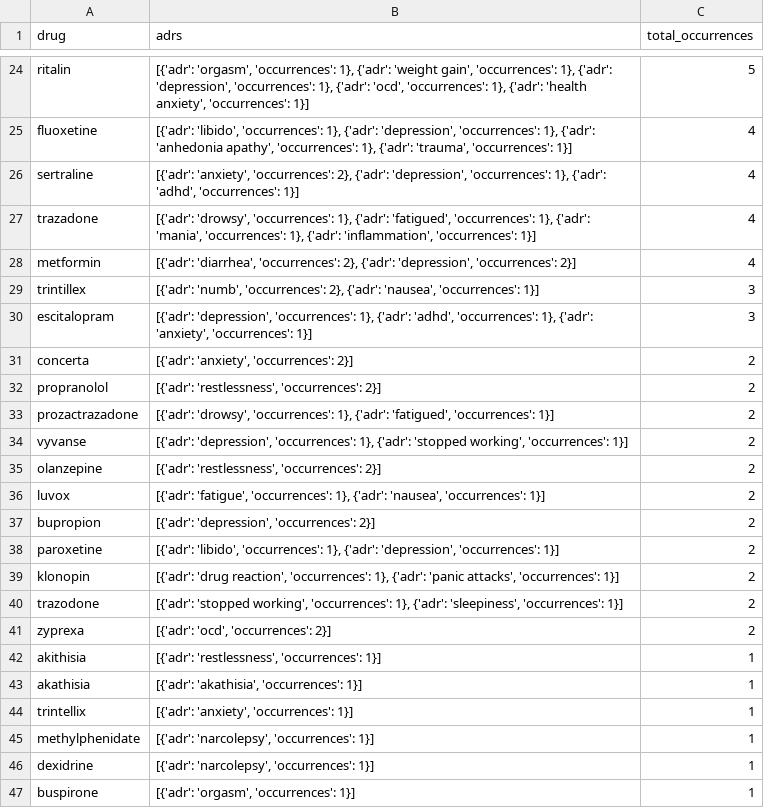
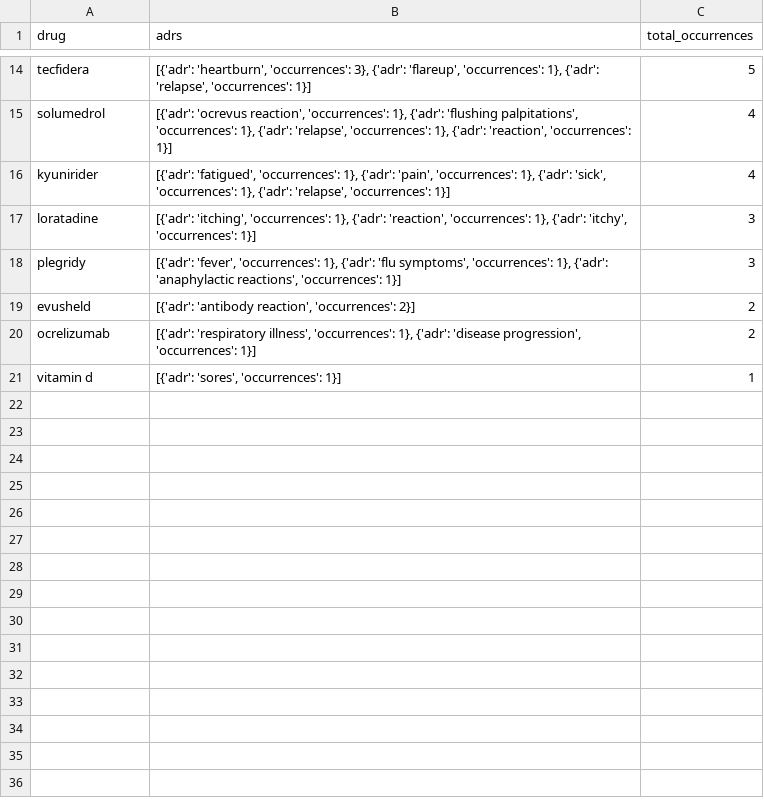
Before and after one commit to aidan2b/adr-detection, a CSV file: shiny_app/linked_data.csv, drawn as a sheet; only a part is shown, gaps mark what is left out; removed rows and columns are numbered as before the commit, all else as after; the diff covers the shown part only; the diff names each change by its address in the sheet, - before the commit and + after, or states it on an @@ line.

```diff
--- a/shiny_app/linked_data.csv
+++ b/shiny_app/linked_data.csv
-A14 (drug): ritalin
+A14 (drug): tecfidera
-B14 (adrs): [{'adr': 'orgasm', 'occurrences': 1}, {'adr': 'weight gain', 'occurrences': 1}, {'adr': 'depression', 'occurrences': 1}, {'adr': 'ocd', 'occurrences': 1}, {'adr': 'health anxiety', 'occurrences': 1}]
+B14 (adrs): [{'adr': 'heartburn', 'occurrences': 3}, {'adr': 'flareup', 'occurrences': 1}, {'adr': 'relapse', 'occurrences': 1}]
-A15 (drug): fluoxetine
+A15 (drug): solumedrol
-B15 (adrs): [{'adr': 'libido', 'occurrences': 1}, {'adr': 'depression', 'occurrences': 1}, {'adr': 'anhedonia apathy', 'occurrences': 1}, {'adr': 'trauma', 'occurrences': 1}]
+B15 (adrs): [{'adr': 'ocrevus reaction', 'occurrences': 1}, {'adr': 'flushing palpitations', 'occurrences': 1}, {'adr': 'relapse', 'occurrences': 1}, {'adr': 'reaction', 'occurrences': 1}]
-row 26: sertraline | [{'adr': 'anxiety', 'occurrences': 2}, {'adr': 'depression', 'occurrences': 1}, {'adr': 'adhd', 'occurrences': 1}] | 4
-A16 (drug): trazadone
+A16 (drug): kyunirider
-B16 (adrs): [{'adr': 'drowsy', 'occurrences': 1}, {'adr': 'fatigued', 'occurrences': 1}, {'adr': 'mania', 'occurrences': 1}, {'adr': 'inflammation', 'occurrences': 1}]
+B16 (adrs): [{'adr': 'fatigued', 'occurrences': 1}, {'adr': 'pain', 'occurrences': 1}, {'adr': 'sick', 'occurrences': 1}, {'adr': 'relapse', 'occurrences': 1}]
-row 28: metformin | [{'adr': 'diarrhea', 'occurrences': 2}, {'adr': 'depression', 'occurrences': 2}] | 4
-A17 (drug): trintillex
+A17 (drug): loratadine
-B17 (adrs): [{'adr': 'numb', 'occurrences': 2}, {'adr': 'nausea', 'occurrences': 1}]
+B17 (adrs): [{'adr': 'itching', 'occurrences': 1}, {'adr': 'reaction', 'occurrences': 1}, {'adr': 'itchy', 'occurrences': 1}]
-A18 (drug): escitalopram
+A18 (drug): plegridy
-B18 (adrs): [{'adr': 'depression', 'occurrences': 1}, {'adr': 'adhd', 'occurrences': 1}, {'adr': 'anxiety', 'occurrences': 1}]
+B18 (adrs): [{'adr': 'fever', 'occurrences': 1}, {'adr': 'flu symptoms', 'occurrences': 1}, {'adr': 'anaphylactic reactions', 'occurrences': 1}]
-A19 (drug): concerta
+A19 (drug): evusheld
-B19 (adrs): [{'adr': 'anxiety', 'occurrences': 2}]
+B19 (adrs): [{'adr': 'antibody reaction', 'occurrences': 2}]
-row 32: propranolol | [{'adr': 'restlessness', 'occurrences': 2}] | 2
-row 33: prozactrazadone | [{'adr': 'drowsy', 'occurrences': 1}, {'adr': 'fatigued', 'occurrences': 1}] | 2
-row 34: vyvanse | [{'adr': 'depression', 'occurrences': 1}, {'adr': 'stopped working', 'occurrences': 1}] | 2
-row 35: olanzepine | [{'adr': 'restlessness', 'occurrences': 2}] | 2
-row 36: luvox | [{'adr': 'fatigue', 'occurrences': 1}, {'adr': 'nausea', 'occurrences': 1}] | 2
-row 37: bupropion | [{'adr': 'depression', 'occurrences': 2}] | 2
-row 38: paroxetine | [{'adr': 'libido', 'occurrences': 1}, {'adr': 'depression', 'occurrences': 1}] | 2
-row 39: klonopin | [{'adr': 'drug reaction', 'occurrences': 1}, {'adr': 'panic attacks', 'occurrences': 1}] | 2
-A20 (drug): trazodone
+A20 (drug): ocrelizumab
-B20 (adrs): [{'adr': 'stopped working', 'occurrences': 1}, {'adr': 'sleepiness', 'occurrences': 1}]
+B20 (adrs): [{'adr': 'respiratory illness', 'occurrences': 1}, {'adr': 'disease progression', 'occurrences': 1}]
-row 41: zyprexa | [{'adr': 'ocd', 'occurrences': 2}] | 2
-row 42: akithisia | [{'adr': 'restlessness', 'occurrences': 1}] | 1
-row 43: akathisia | [{'adr': 'akathisia', 'occurrences': 1}] | 1
-row 44: trintellix | [{'adr': 'anxiety', 'occurrences': 1}] | 1
-A21 (drug): methylphenidate
+A21 (drug): vitamin d
-B21 (adrs): [{'adr': 'narcolepsy', 'occurrences': 1}]
+B21 (adrs): [{'adr': 'sores', 'occurrences': 1}]
-row 46: dexidrine | [{'adr': 'narcolepsy', 'occurrences': 1}] | 1
-row 47: buspirone | [{'adr': 'orgasm', 'occurrences': 1}] | 1
```
Also changed, not shown: 9 added rows, 21 removed rows and 6 edited cells elsewhere in this file.
